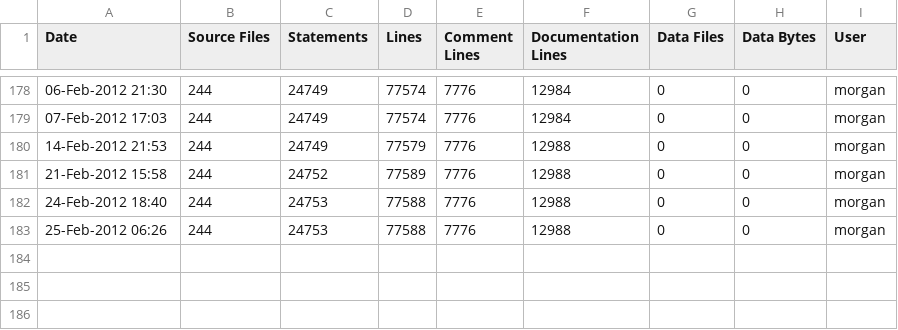
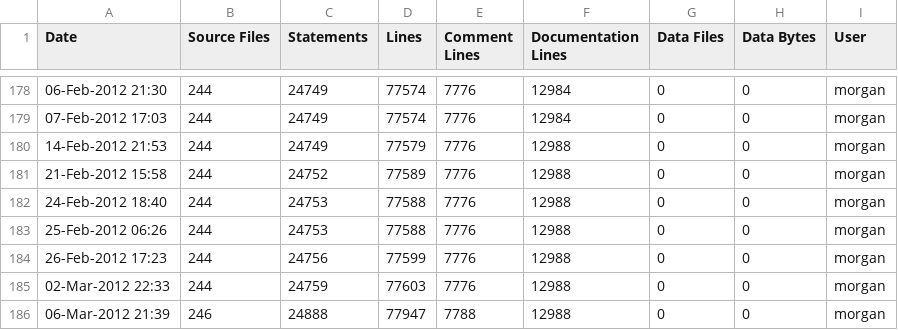
Before and after one commit to A7med-Shoukry/g3d, a CSV file: G3D9/G3D.lib/ice-stats.csv, drawn as a sheet; only a part is shown, gaps mark what is left out; the diff names each change by its address in the sheet, - before the commit and + after, or states it on an @@ line.

```diff
--- a/G3D9/G3D.lib/ice-stats.csv
+++ b/G3D9/G3D.lib/ice-stats.csv
+row 184: 26-Feb-2012 17:23 | 244 | 24756 | 77599 | 7776 | 12988 | 0 | 0 | morgan
+row 185: 02-Mar-2012 22:33 | 244 | 24759 | 77603 | 7776 | 12988 | 0 | 0 | morgan
+row 186: 06-Mar-2012 21:39 | 246 | 24888 | 77947 | 7788 | 12988 | 0 | 0 | morgan
```
Also changed, not shown: G3D9/GLG3D.lib/ice-stats.csv, 4 other files.
